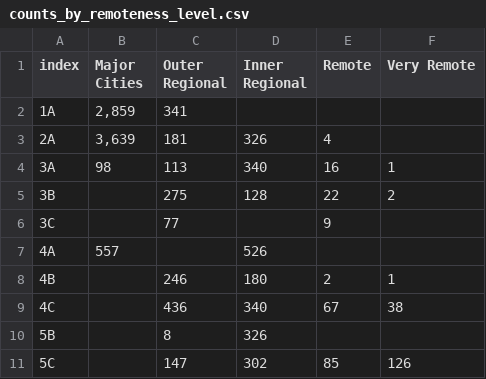
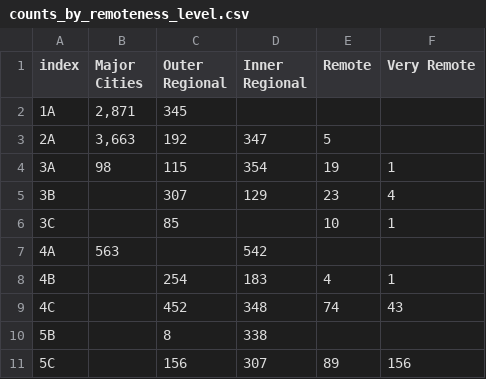
Before and after one commit to RWParsons/iTRAQI-analyses, a CSV file: output/tables/counts_by_remoteness_level.csv, drawn as a sheet.

```diff
--- a/output/tables/counts_by_remoteness_level.csv
+++ b/output/tables/counts_by_remoteness_level.csv
@@ -1,11 +1,11 @@
 "index","Major Cities","Outer Regional","Inner Regional","Remote","Very Remote"
-"1A","2,859","341","","",""
-"2A","3,639","181","326","4",""
-"3A","98","113","340","16","1"
-"3B","","275","128","22","2"
-"3C","","77","","9",""
-"4A","557","","526","",""
-"4B","","246","180","2","1"
-"4C","","436","340","67","38"
-"5B","","8","326","",""
-"5C","","147","302","85","126"
+"1A","2,871","345","","",""
+"2A","3,663","192","347","5",""
+"3A","98","115","354","19","1"
+"3B","","307","129","23","4"
+"3C","","85","","10","1"
+"4A","563","","542","",""
+"4B","","254","183","4","1"
+"4C","","452","348","74","43"
+"5B","","8","338","",""
+"5C","","156","307","89","156"
```
Also changed, not shown: output/tables/counts_by_seifa_level.csv, 27 other files.
